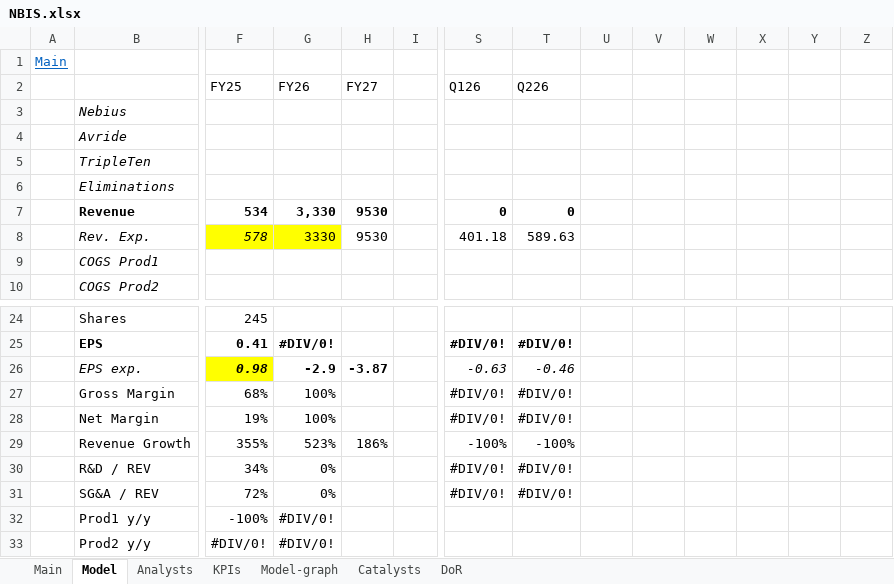
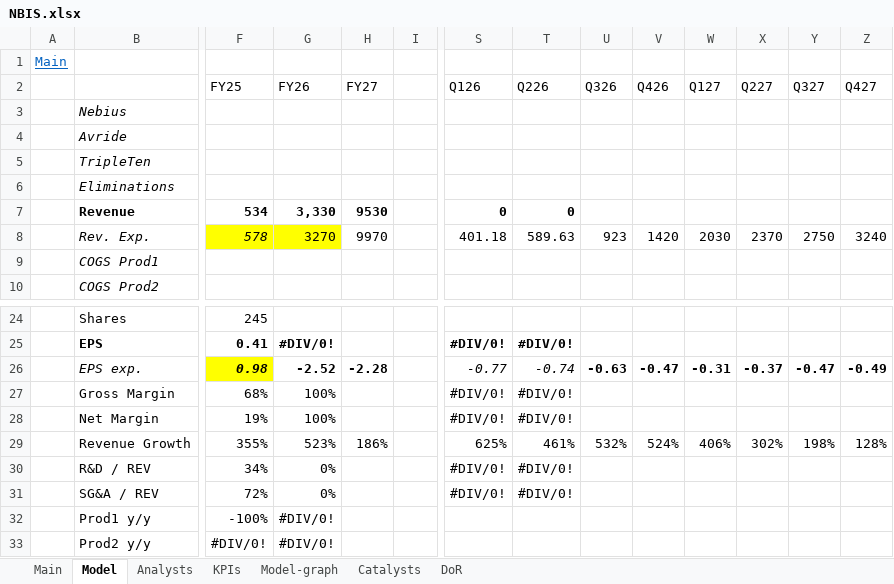
Before and after one commit to simonburghardt1/models, an Excel workbook: Business - Technology Services/Datacenter/NBIS.xlsx, sheet Model, drawn as a sheet; only a part is shown, gaps mark what is left out; values as stored, in another font and other column widths than the file's, no borders; the diff names each change by its address in the sheet, - before the commit and + after, or states it on an @@ line.

```diff
--- a/Business - Technology Services/Datacenter/NBIS.xlsx (sheet Model)
+++ b/Business - Technology Services/Datacenter/NBIS.xlsx (sheet Model)
-U2: (empty)
+U2: Q326
-V2: (empty)
+V2: Q426
-W2: (empty)
+W2: Q127
-X2: (empty)
+X2: Q227
-Y2: (empty)
+Y2: Q327
-Z2: (empty)
+Z2: Q427
-G8 (FY26): 3330
+G8 (FY26): 3270
-H8 (FY27): 9530
+H8 (FY27): 9970
-U8 (Q326): (empty)
+U8 (Q326): 923
-V8 (Q426): (empty)
+V8 (Q426): 1420
-W8 (Q127): (empty)
+W8 (Q127): 2030
-X8 (Q227): (empty)
+X8 (Q227): 2370
-Y8 (Q327): (empty)
+Y8 (Q327): 2750
-Z8 (Q427): (empty)
+Z8 (Q427): 3240
-G26 (FY26): -2.9
+G26 (FY26): -2.52
-H26 (FY27): -3.87
+H26 (FY27): -2.28
-S26 (Q126): -0.63
+S26 (Q126): -0.77
-T26 (Q226): -0.46
+T26 (Q226): -0.74
-U26 (Q326): (empty)
+U26 (Q326): -0.63
-V26 (Q426): (empty)
+V26 (Q426): -0.47
-W26 (Q127): (empty)
+W26 (Q127): -0.31
-X26 (Q227): (empty)
+X26 (Q227): -0.37
-Y26 (Q327): (empty)
+Y26 (Q327): -0.47
-Z26 (Q427): (empty)
+Z26 (Q427): -0.49
-S29 (Q126): -100%
+S29 (Q126): 625%
-T29 (Q226): -100%
+T29 (Q226): 461%
-U29 (Q326): (empty)
+U29 (Q326): 532%
-V29 (Q426): (empty)
+V29 (Q426): 524%
-W29 (Q127): (empty)
+W29 (Q127): 406%
-X29 (Q227): (empty)
+X29 (Q227): 302%
-Y29 (Q327): (empty)
+Y29 (Q327): 198%
-Z29 (Q427): (empty)
+Z29 (Q427): 128%
```
Also changed, not shown: sheet Main, Business - Technology Services/Datacenter/CRWV.xlsx, Business - Technology Services/Datacenter/IREN.xlsx.
